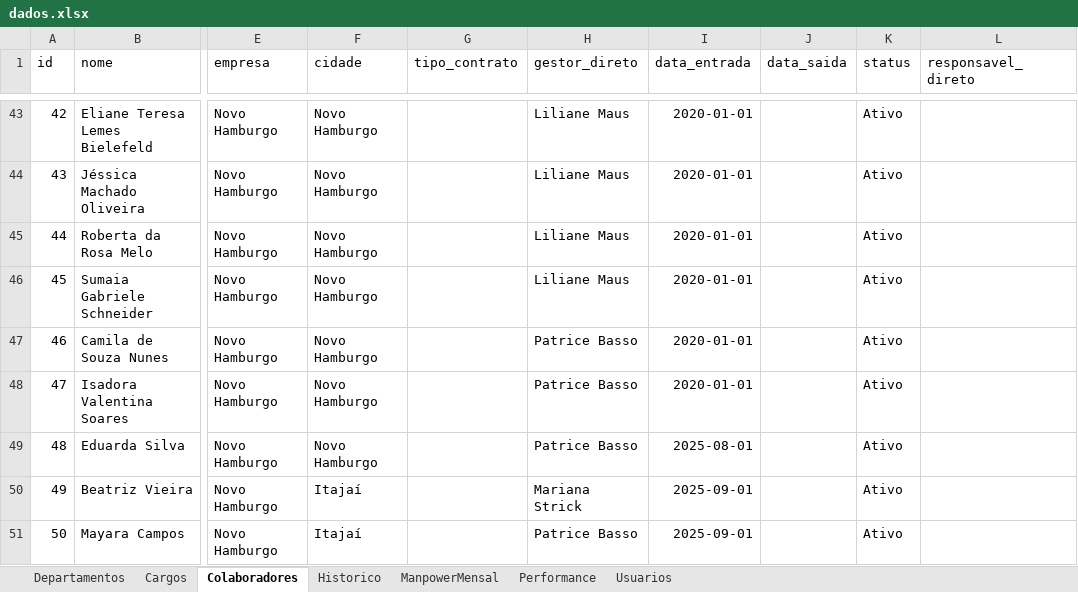
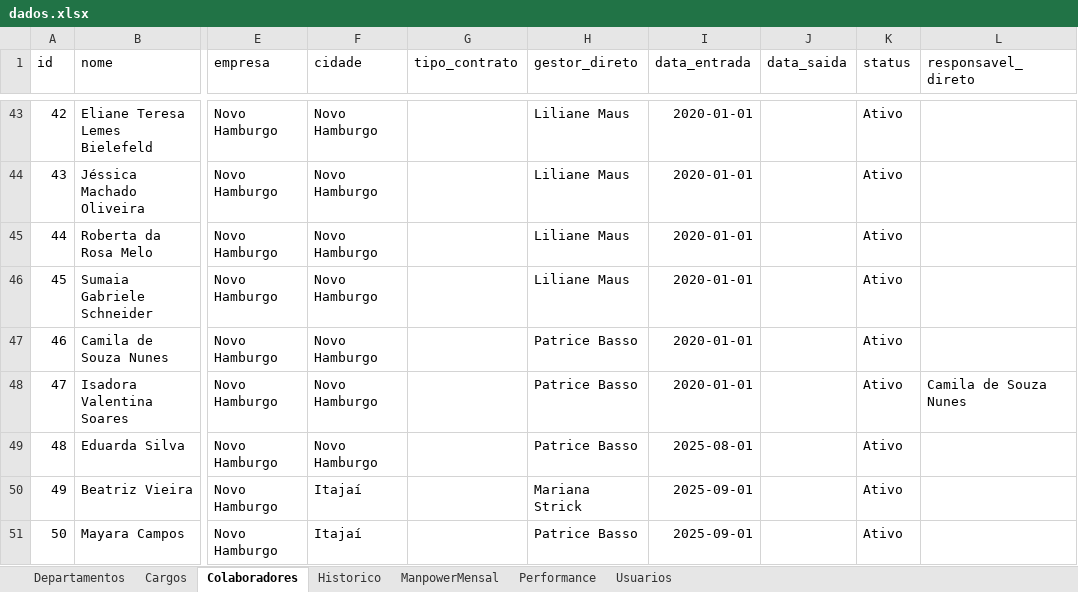
Before and after one commit to bpicinini/portal-do-gestor, an Excel workbook: data/dados.xlsx, sheet Colaboradores, drawn as a sheet; only a part is shown, gaps mark what is left out; values as stored, in another font and other column widths than the file's, no borders; the diff names each change by its address in the sheet, - before the commit and + after, or states it on an @@ line.

Commit message:
Atualização dados.xlsx

```diff
--- a/data/dados.xlsx (sheet Colaboradores)
+++ b/data/dados.xlsx (sheet Colaboradores)
-L48 (responsavel_direto): (empty)
+L48 (responsavel_direto): Camila de Souza Nunes
```
